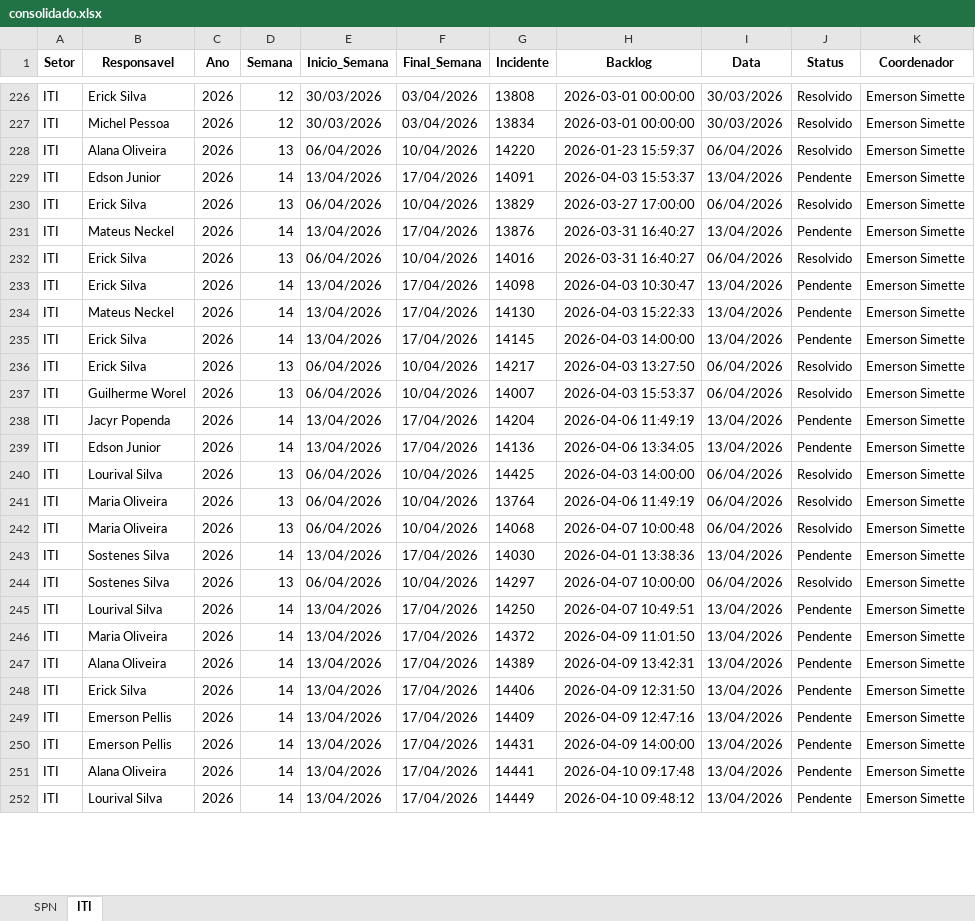
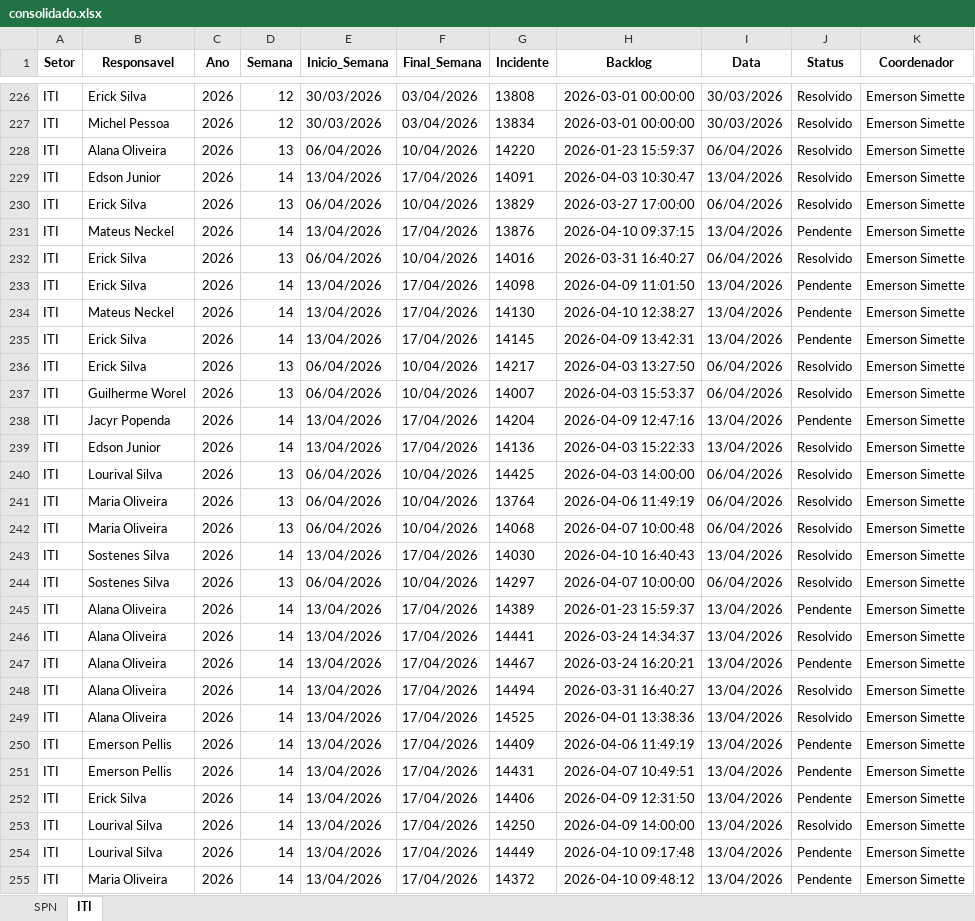
Before and after one commit to GeekFrancisco/Franciscodatais, an Excel workbook: data/base/consolidado.xlsx, sheet ITI, drawn as a sheet; only a part is shown, gaps mark what is left out; values as stored, in another font and other column widths than the file's, no borders; removed rows and columns are numbered as before the commit, all else as after; the diff covers the shown part only; the diff names each change by its address in the sheet, - before the commit and + after, or states it on an @@ line.

```diff
--- a/data/base/consolidado.xlsx (sheet ITI)
+++ b/data/base/consolidado.xlsx (sheet ITI)
-H229 (Backlog): 2026-04-03 15:53:37
+H229 (Backlog): 2026-04-03 10:30:47
-J229 (Status): Pendente
+J229 (Status): Resolvido
-H231 (Backlog): 2026-03-31 16:40:27
+H231 (Backlog): 2026-04-10 09:37:15
-H233 (Backlog): 2026-04-03 10:30:47
+H233 (Backlog): 2026-04-09 11:01:50
-H234 (Backlog): 2026-04-03 15:22:33
+H234 (Backlog): 2026-04-10 12:38:27
-H235 (Backlog): 2026-04-03 14:00:00
+H235 (Backlog): 2026-04-09 13:42:31
-H238 (Backlog): 2026-04-06 11:49:19
+H238 (Backlog): 2026-04-09 12:47:16
-H239 (Backlog): 2026-04-06 13:34:05
+H239 (Backlog): 2026-04-03 15:22:33
-J239 (Status): Pendente
+J239 (Status): Resolvido
-H243 (Backlog): 2026-04-01 13:38:36
+H243 (Backlog): 2026-04-10 16:40:43
-J243 (Status): Pendente
+J243 (Status): Resolvido
-B245 (Responsavel): Lourival Silva
+B245 (Responsavel): Alana Oliveira
-G245 (Incidente): 14250
+G245 (Incidente): 14389
-H245 (Backlog): 2026-04-07 10:49:51
+H245 (Backlog): 2026-01-23 15:59:37
+row 246: ITI | Alana Oliveira | 2026 | 14 | 13/04/2026 | 17/04/2026 | 14441 | 2026-03-24 14:34:37 | 13/04/2026 | Resolvido | Emerson Simette
-B247 (Responsavel): Maria Oliveira
+B247 (Responsavel): Alana Oliveira
-G247 (Incidente): 14372
+G247 (Incidente): 14467
-H247 (Backlog): 2026-04-09 11:01:50
+H247 (Backlog): 2026-03-24 16:20:21
+row 248: ITI | Alana Oliveira | 2026 | 14 | 13/04/2026 | 17/04/2026 | 14494 | 2026-03-31 16:40:27 | 13/04/2026 | Resolvido | Emerson Simette
+row 249: ITI | Alana Oliveira | 2026 | 14 | 13/04/2026 | 17/04/2026 | 14525 | 2026-04-01 13:38:36 | 13/04/2026 | Resolvido | Emerson Simette
-B250 (Responsavel): Alana Oliveira
+B250 (Responsavel): Emerson Pellis
-G250 (Incidente): 14389
+G250 (Incidente): 14409
-H250 (Backlog): 2026-04-09 13:42:31
+H250 (Backlog): 2026-04-06 11:49:19
+row 251: ITI | Emerson Pellis | 2026 | 14 | 13/04/2026 | 17/04/2026 | 14431 | 2026-04-07 10:49:51 | 13/04/2026 | Pendente | Emerson Simette
-row 249: ITI | Emerson Pellis | 2026 | 14 | 13/04/2026 | 17/04/2026 | 14409 | 2026-04-09 12:47:16 | 13/04/2026 | Pendente | Emerson Simette
-B253 (Responsavel): Emerson Pellis
+B253 (Responsavel): Lourival Silva
-G253 (Incidente): 14431
+G253 (Incidente): 14250
-J253 (Status): Pendente
+J253 (Status): Resolvido
-B254 (Responsavel): Alana Oliveira
+B254 (Responsavel): Lourival Silva
-G254 (Incidente): 14441
+G254 (Incidente): 14449
-B255 (Responsavel): Lourival Silva
+B255 (Responsavel): Maria Oliveira
-G255 (Incidente): 14449
+G255 (Incidente): 14372
```
Also changed, not shown: 3 removed rows and 12 edited cells elsewhere in this sheet, sheet SPN, data/base/Backlog_14.xlsx, 12 other files.
